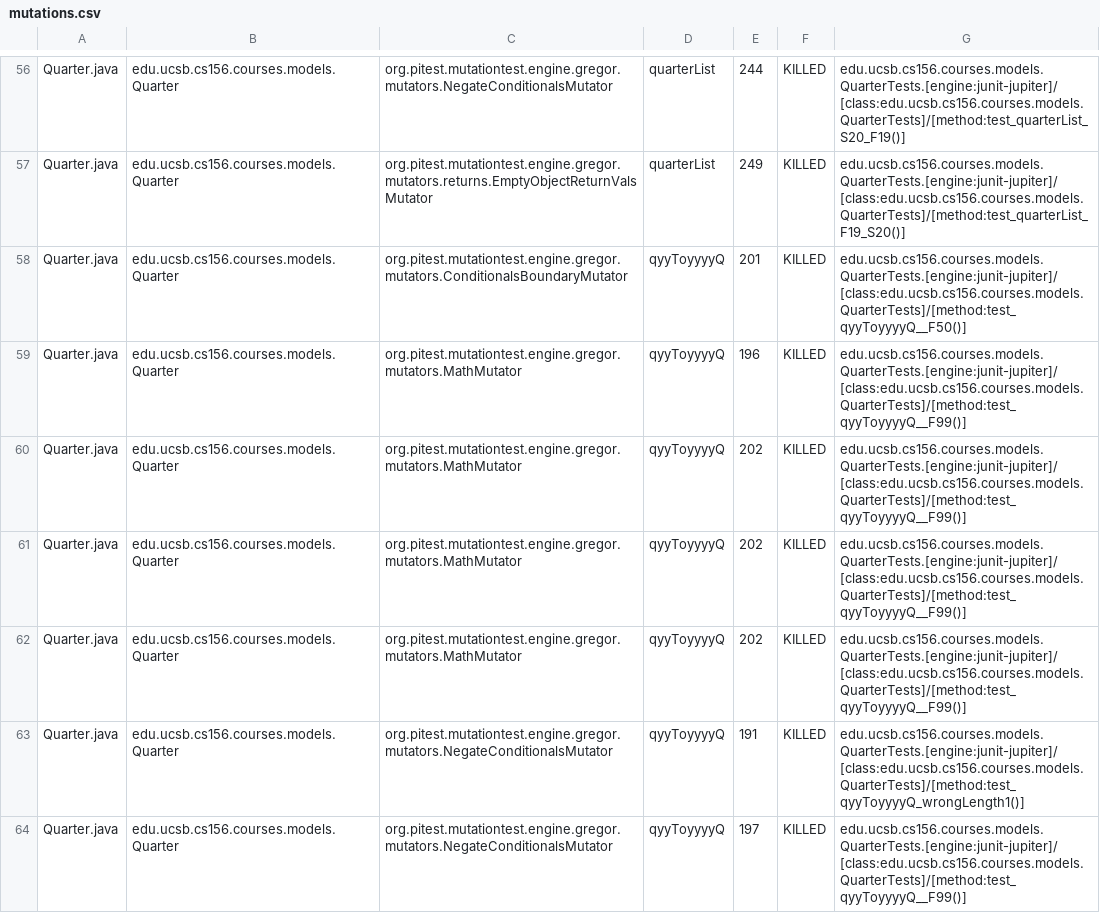
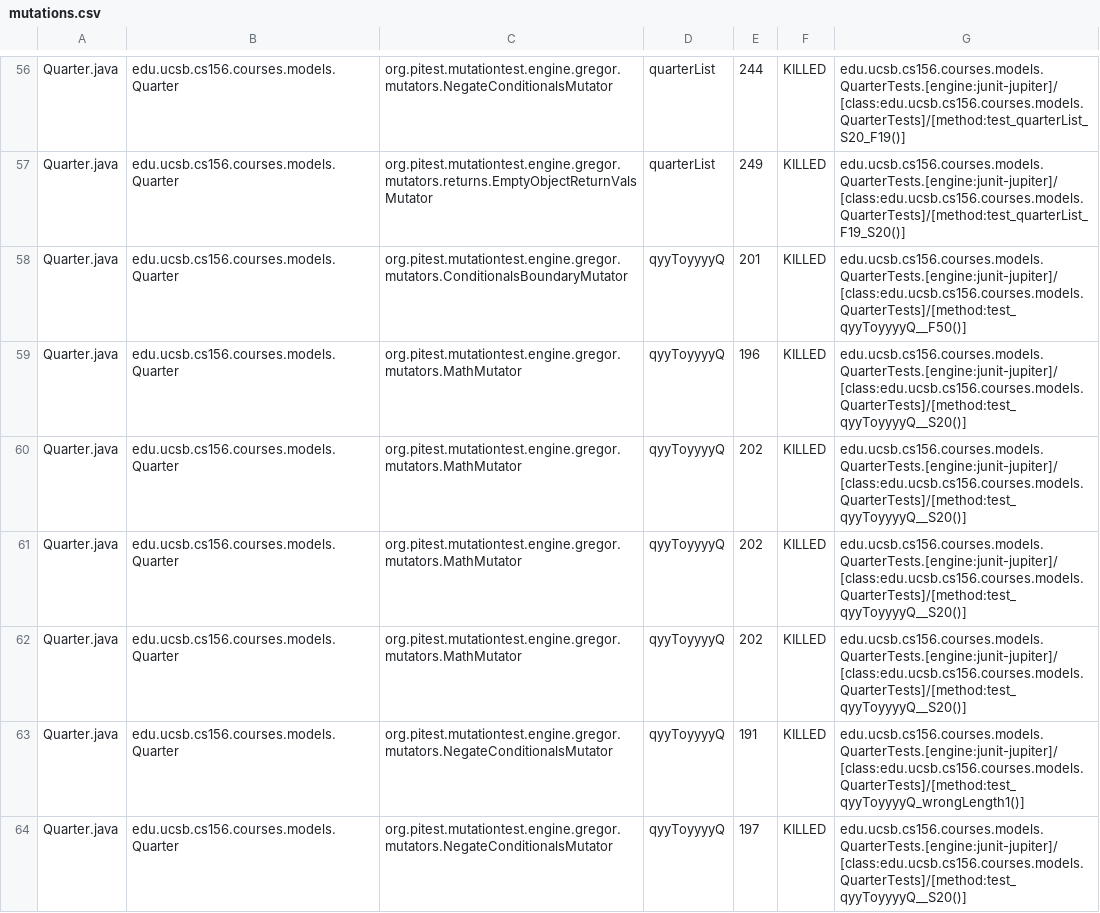
Before and after one commit to ucsb-cs156-s24/proj-courses-s24-4pm-3, a CSV file: pitest/mutations.csv, drawn as a sheet; only a part is shown, gaps mark what is left out; the diff covers the shown part only.

Commit message:
Deploying to gh-pages from @ ucsb-cs156-s24/proj-courses-s24-4pm-3@28435cf525aba3488c657f288ee2c4d0eeeda6a5 🚀

```diff
--- a/pitest/mutations.csv
+++ b/pitest/mutations.csv
@@ -58,7 +58,7 @@ Quarter.java,edu.ucsb.cs156.courses.models.Quarter,org.pitest.mutationtest.engin
 Quarter.java,edu.ucsb.cs156.courses.models.Quarter,org.pitest.mutationtest.engine.gregor.mutators.ConditionalsBoundaryMutator,qyyToyyyyQ,201,KILLED,edu.ucsb.cs156.courses.models.QuarterTests.[engine:junit-jupiter]/[class:edu.ucsb.cs156.courses.models.QuarterTests]/[method:test_qyyToyyyyQ__F50()]
-Quarter.java,edu.ucsb.cs156.courses.models.Quarter,org.pitest.mutationtest.engine.gregor.mutators.MathMutator,qyyToyyyyQ,196,KILLED,edu.ucsb.cs156.courses.models.QuarterTests.[engine:junit-jupiter]/[class:edu.ucsb.cs156.courses.models.QuarterTests]/[method:test_qyyToyyyyQ__F99()]
-Quarter.java,edu.ucsb.cs156.courses.models.Quarter,org.pitest.mutationtest.engine.gregor.mutators.MathMutator,qyyToyyyyQ,202,KILLED,edu.ucsb.cs156.courses.models.QuarterTests.[engine:junit-jupiter]/[class:edu.ucsb.cs156.courses.models.QuarterTests]/[method:test_qyyToyyyyQ__F99()]
-Quarter.java,edu.ucsb.cs156.courses.models.Quarter,org.pitest.mutationtest.engine.gregor.mutators.MathMutator,qyyToyyyyQ,202,KILLED,edu.ucsb.cs156.courses.models.QuarterTests.[engine:junit-jupiter]/[class:edu.ucsb.cs156.courses.models.QuarterTests]/[method:test_qyyToyyyyQ__F99()]
-Quarter.java,edu.ucsb.cs156.courses.models.Quarter,org.pitest.mutationtest.engine.gregor.mutators.MathMutator,qyyToyyyyQ,202,KILLED,edu.ucsb.cs156.courses.models.QuarterTests.[engine:junit-jupiter]/[class:edu.ucsb.cs156.courses.models.QuarterTests]/[method:test_qyyToyyyyQ__F99()]
+Quarter.java,edu.ucsb.cs156.courses.models.Quarter,org.pitest.mutationtest.engine.gregor.mutators.MathMutator,qyyToyyyyQ,196,KILLED,edu.ucsb.cs156.courses.models.QuarterTests.[engine:junit-jupiter]/[class:edu.ucsb.cs156.courses.models.QuarterTests]/[method:test_qyyToyyyyQ__S20()]
+Quarter.java,edu.ucsb.cs156.courses.models.Quarter,org.pitest.mutationtest.engine.gregor.mutators.MathMutator,qyyToyyyyQ,202,KILLED,edu.ucsb.cs156.courses.models.QuarterTests.[engine:junit-jupiter]/[class:edu.ucsb.cs156.courses.models.QuarterTests]/[method:test_qyyToyyyyQ__S20()]
+Quarter.java,edu.ucsb.cs156.courses.models.Quarter,org.pitest.mutationtest.engine.gregor.mutators.MathMutator,qyyToyyyyQ,202,KILLED,edu.ucsb.cs156.courses.models.QuarterTests.[engine:junit-jupiter]/[class:edu.ucsb.cs156.courses.models.QuarterTests]/[method:test_qyyToyyyyQ__S20()]
+Quarter.java,edu.ucsb.cs156.courses.models.Quarter,org.pitest.mutationtest.engine.gregor.mutators.MathMutator,qyyToyyyyQ,202,KILLED,edu.ucsb.cs156.courses.models.QuarterTests.[engine:junit-jupiter]/[class:edu.ucsb.cs156.courses.models.QuarterTests]/[method:test_qyyToyyyyQ__S20()]
 Quarter.java,edu.ucsb.cs156.courses.models.Quarter,org.pitest.mutationtest.engine.gregor.mutators.NegateConditionalsMutator,qyyToyyyyQ,191,KILLED,edu.ucsb.cs156.courses.models.QuarterTests.[engine:junit-jupiter]/[class:edu.ucsb.cs156.courses.models.QuarterTests]/[method:test_qyyToyyyyQ_wrongLength1()]
-Quarter.java,edu.ucsb.cs156.courses.models.Quarter,org.pitest.mutationtest.engine.gregor.mutators.NegateConditionalsMutator,qyyToyyyyQ,197,KILLED,edu.ucsb.cs156.courses.models.QuarterTests.[engine:junit-jupiter]/[class:edu.ucsb.cs156.courses.models.QuarterTests]/[method:test_qyyToyyyyQ__F99()]
+Quarter.java,edu.ucsb.cs156.courses.models.Quarter,org.pitest.mutationtest.engine.gregor.mutators.NegateConditionalsMutator,qyyToyyyyQ,197,KILLED,edu.ucsb.cs156.courses.models.QuarterTests.[engine:junit-jupiter]/[class:edu.ucsb.cs156.courses.models.QuarterTests]/[method:test_qyyToyyyyQ__S20()]
```
Also changed, not shown: 86 edited cells elsewhere in this file, 39 other files.
